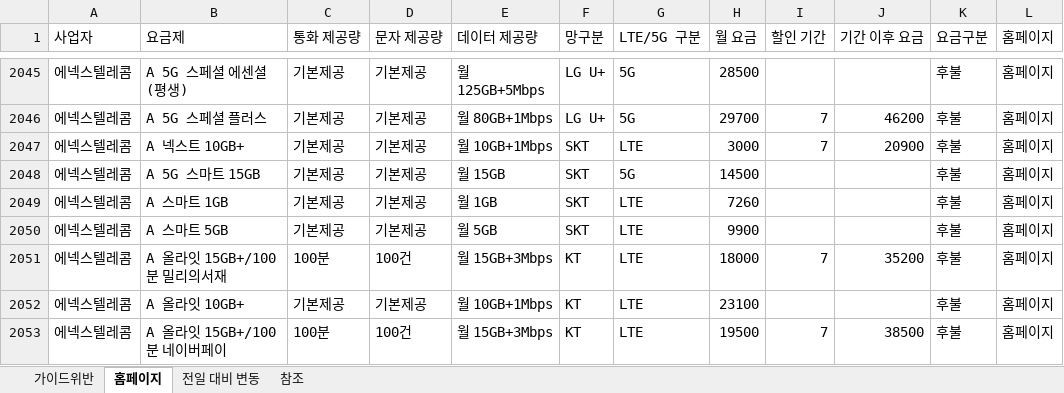
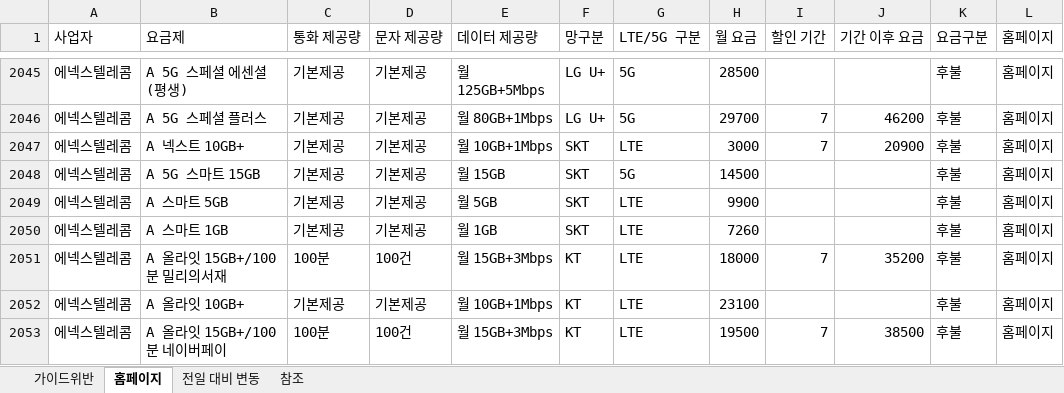
Before and after one commit to kjch444-sketchs/homepage_crawl, an Excel workbook: history/latest.xlsx, sheet 홈페이지, drawn as a sheet; only a part is shown, gaps mark what is left out; values as stored, in another font and other column widths than the file's, no borders; the diff covers the shown part only; the diff names each change by its address in the sheet, - before the commit and + after, or states it on an @@ line.

```diff
--- a/history/latest.xlsx (sheet 홈페이지)
+++ b/history/latest.xlsx (sheet 홈페이지)
-B2049 (요금제): A 스마트 1GB
+B2049 (요금제): A 스마트 5GB
-E2049 (데이터 제공량): 월 1GB
+E2049 (데이터 제공량): 월 5GB
-H2049 (월 요금): 7260
+H2049 (월 요금): 9900
-B2050 (요금제): A 스마트 5GB
+B2050 (요금제): A 스마트 1GB
-E2050 (데이터 제공량): 월 5GB
+E2050 (데이터 제공량): 월 1GB
-H2050 (월 요금): 9900
+H2050 (월 요금): 7260
```
Also changed, not shown: 9 added rows, 9 removed rows and 29 edited cells elsewhere in this sheet, sheet 전일 대비 변동, 1 other file.
